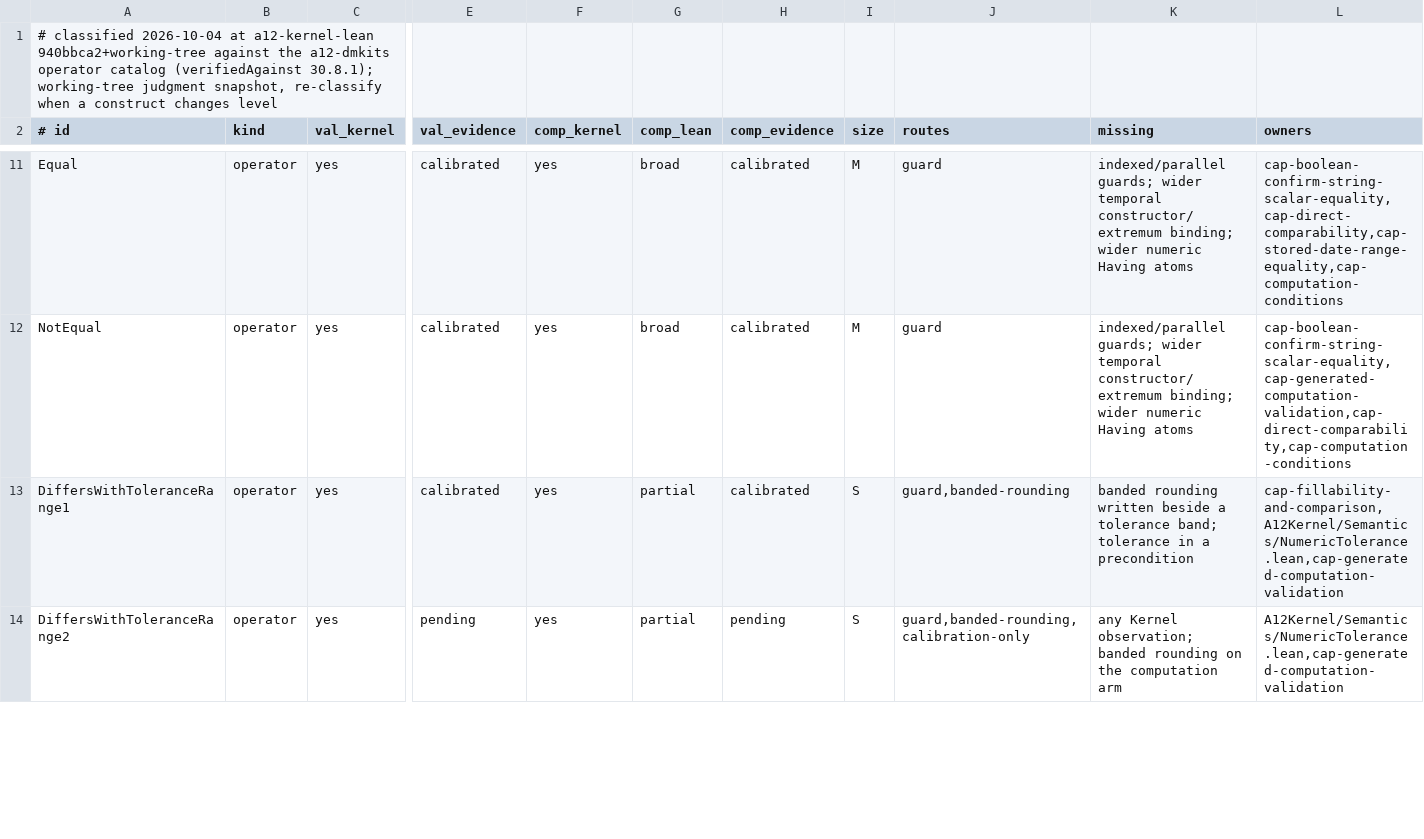
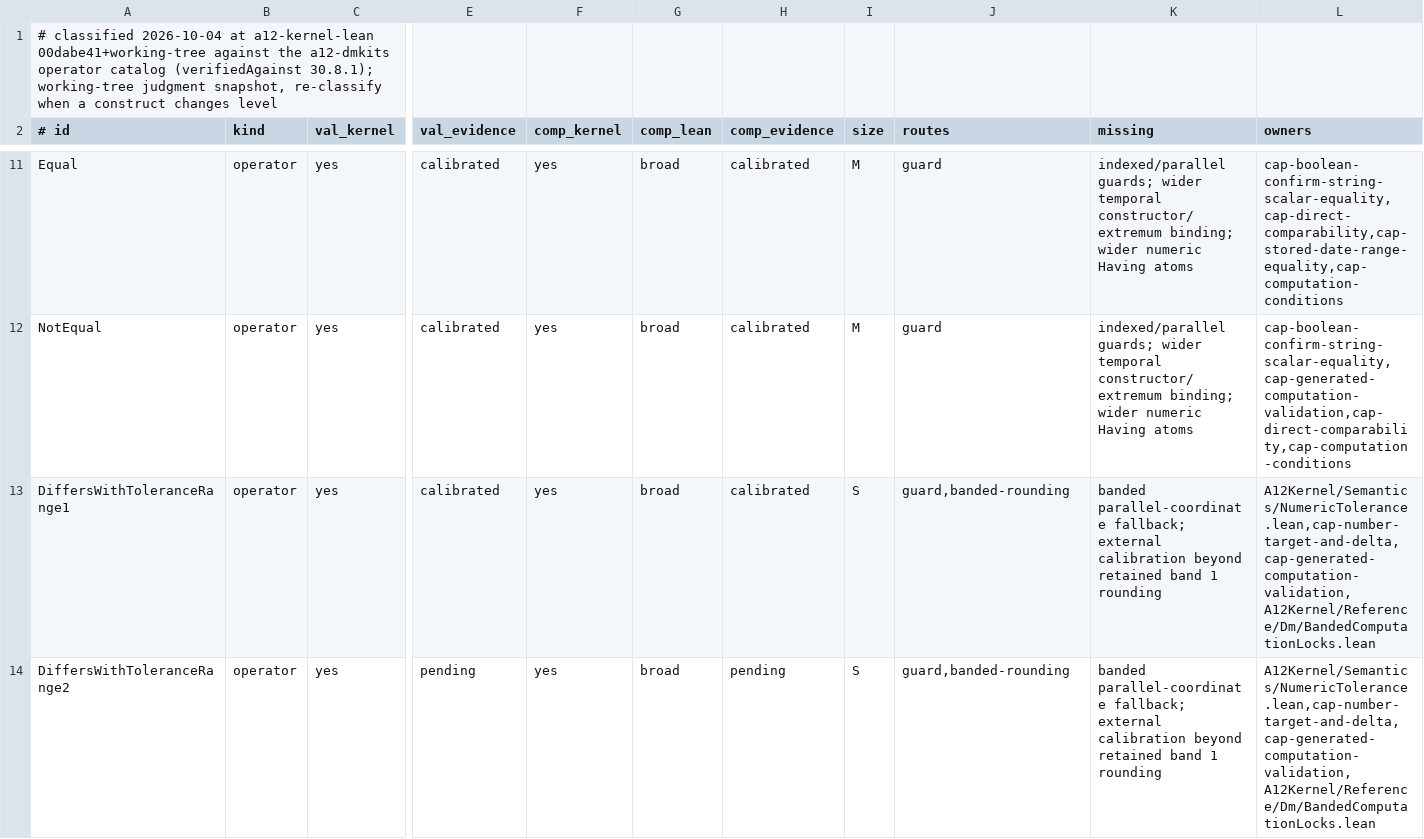
Before and after one commit to mbackschat/a12-kernel-lean, a TSV file: docs/CONFORMANCE-CONSTRUCTS.tsv, drawn as a sheet; only a part is shown, gaps mark what is left out; the diff covers the shown part only; the diff names each change by its address in the sheet, - before the commit and + after, or states it on an @@ line.

Commit message:
feat(computation): preserve banded numeric rounding semantics
Keep generated mismatch tied to the authored expression while storage follows the selected alternative's rounding policy. The reader, checked tables and generated evaluator must carry that distinction together, so this cohesive family exceeds the capsule line target.

```diff
--- a/docs/CONFORMANCE-CONSTRUCTS.tsv
+++ b/docs/CONFORMANCE-CONSTRUCTS.tsv
-A1 (# id): …at a12-kernel-lean 940bbca2+working-tree against the…
+A1 (# id): …at a12-kernel-lean 00dabe41+working-tree against the…
-G13:G14 (comp_lean): partial
+G13:G14 (comp_lean): broad
-K13 (missing): banded rounding written beside a tolerance band; tolerance in a precondition
+K13 (missing): banded parallel-coordinate fallback; external calibration beyond retained band 1 rounding
-L13 (owners): cap-fillability-and-comparison,A12Kernel/Semantics/NumericTolerance.lean,cap-generated-computation-validation
+L13 (owners): A12Kernel/Semantics/NumericTolerance.lean,cap-number-target-and-delta,cap-generated-computation-validation,A12Kernel/Reference/Dm/BandedComputationLocks.lean
-J14 (routes): guard,banded-rounding,calibration-only
+J14 (routes): guard,banded-rounding
-K14 (missing): any Kernel observation; banded rounding on the computation arm
+K14 (missing): banded parallel-coordinate fallback; external calibration beyond retained band 1 rounding
-L14 (owners): A12Kernel/Semantics/NumericTolerance.lean,cap-generated-computation-validation
+L14 (owners): A12Kernel/Semantics/NumericTolerance.lean,cap-number-target-and-delta,cap-generated-computation-validation,A12Kernel/Reference/Dm/BandedComputationLocks.lean
```
Also changed, not shown: 8 edited cells elsewhere in this file, 20 other files.
